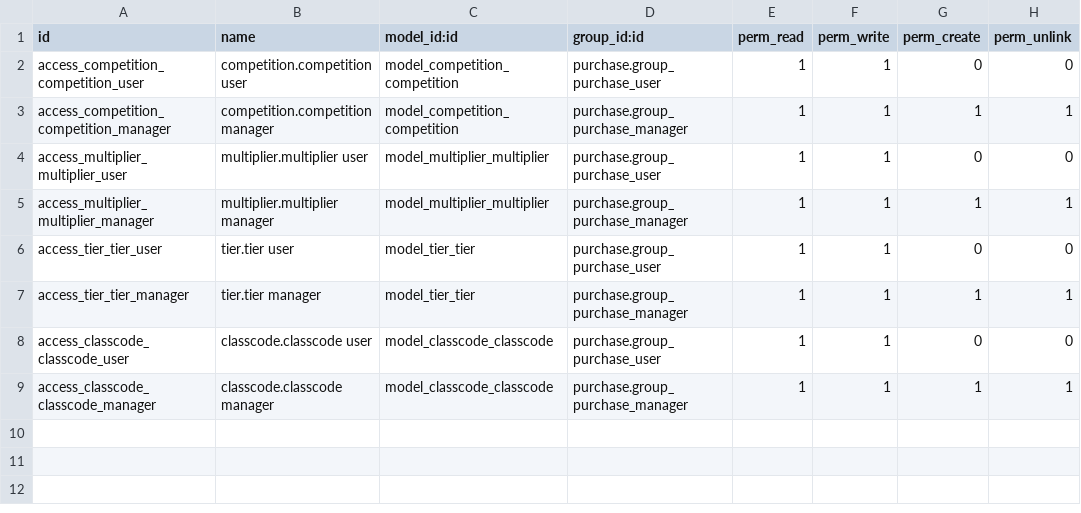
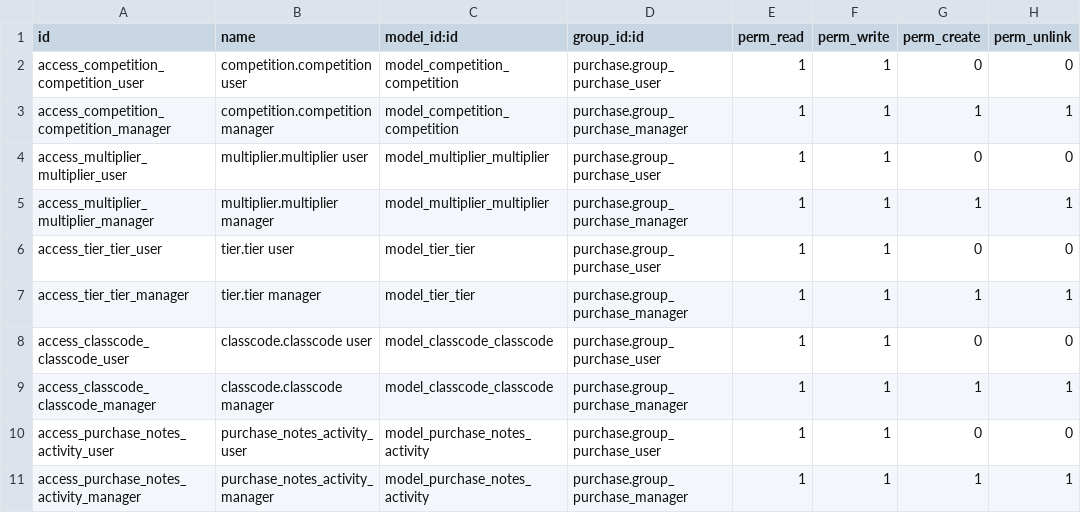
Before and after one commit to bits-amitrathod/odoo12, a CSV file: vendor_offer/security/ir.model.access.csv, drawn as a sheet.

Commit message:
Security fix for vendor offer notes model

```diff
--- a/vendor_offer/security/ir.model.access.csv
+++ b/vendor_offer/security/ir.model.access.csv
@@ -9 +9,3 @@ access_classcode_classcode_user,classcode.classcode user,model_classcode_classco
 access_classcode_classcode_manager,classcode.classcode manager,model_classcode_classcode,purchase.group_purchase_manager,1,1,1,1
+access_purchase_notes_activity_user,purchase_notes_activity_user,model_purchase_notes_activity,purchase.group_purchase_user,1,1,0,0
+access_purchase_notes_activity_manager,purchase_notes_activity_manager,model_purchase_notes_activity,purchase.group_purchase_manager,1,1,1,1
```
